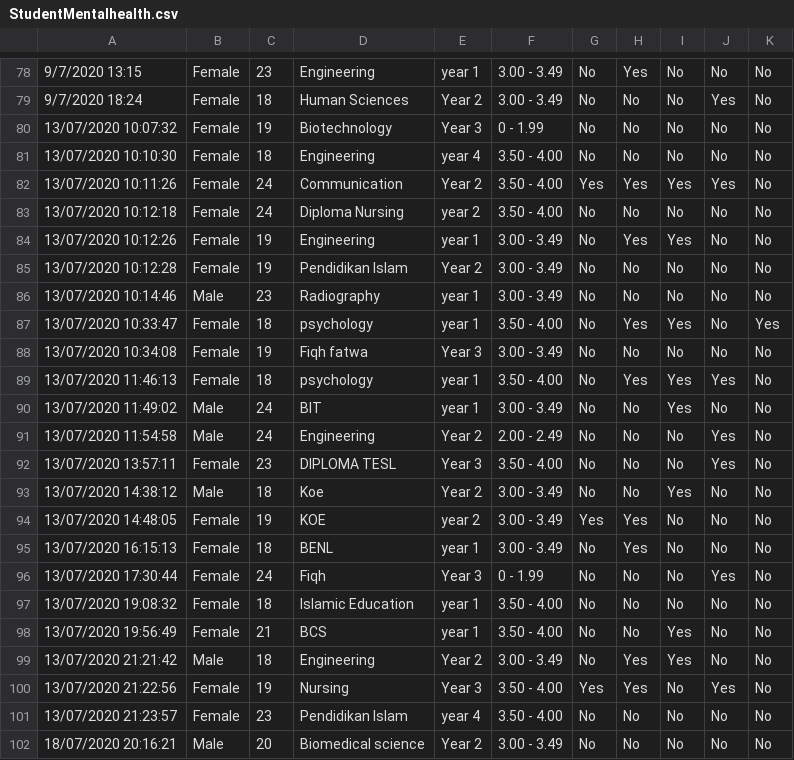
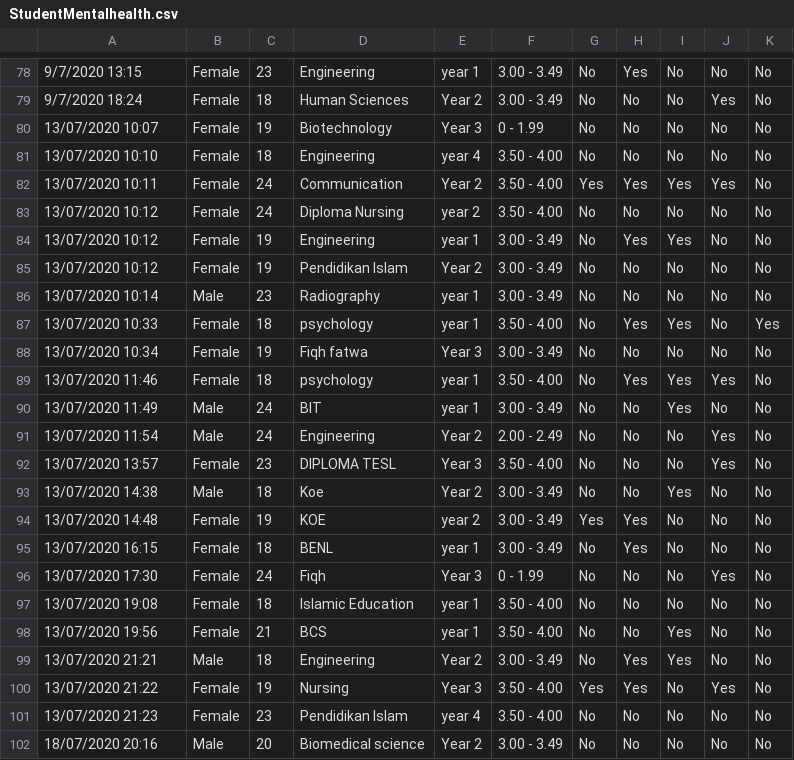
Before and after one commit to madhuribasava/DSC640_BigData, a CSV file: StudentMentalhealth.csv, drawn as a sheet; only a part is shown, gaps mark what is left out; the diff names each change by its address in the sheet, - before the commit and + after, or states it on an @@ line.

Commit message:
Update StudentMentalhealth.csv

```diff
--- a/StudentMentalhealth.csv
+++ b/StudentMentalhealth.csv
-A80: 13/07/2020 10:07:32
+A80: 13/07/2020 10:07
-A81: 13/07/2020 10:10:30
+A81: 13/07/2020 10:10
-A82: 13/07/2020 10:11:26
+A82: 13/07/2020 10:11
-A83: 13/07/2020 10:12:18
+A83: 13/07/2020 10:12
-A84: 13/07/2020 10:12:26
+A84: 13/07/2020 10:12
-A85: 13/07/2020 10:12:28
+A85: 13/07/2020 10:12
-A86: 13/07/2020 10:14:46
+A86: 13/07/2020 10:14
-A87: 13/07/2020 10:33:47
+A87: 13/07/2020 10:33
-A88: 13/07/2020 10:34:08
+A88: 13/07/2020 10:34
-A89: 13/07/2020 11:46:13
+A89: 13/07/2020 11:46
-A90: 13/07/2020 11:49:02
+A90: 13/07/2020 11:49
-A91: 13/07/2020 11:54:58
+A91: 13/07/2020 11:54
-A92: 13/07/2020 13:57:11
+A92: 13/07/2020 13:57
-A93: 13/07/2020 14:38:12
+A93: 13/07/2020 14:38
-A94: 13/07/2020 14:48:05
+A94: 13/07/2020 14:48
-A95: 13/07/2020 16:15:13
+A95: 13/07/2020 16:15
-A96: 13/07/2020 17:30:44
+A96: 13/07/2020 17:30
-A97: 13/07/2020 19:08:32
+A97: 13/07/2020 19:08
-A98: 13/07/2020 19:56:49
+A98: 13/07/2020 19:56
-A99: 13/07/2020 21:21:42
+A99: 13/07/2020 21:21
-A100: 13/07/2020 21:22:56
+A100: 13/07/2020 21:22
-A101: 13/07/2020 21:23:57
+A101: 13/07/2020 21:23
-A102: 18/07/2020 20:16:21
+A102: 18/07/2020 20:16
```
